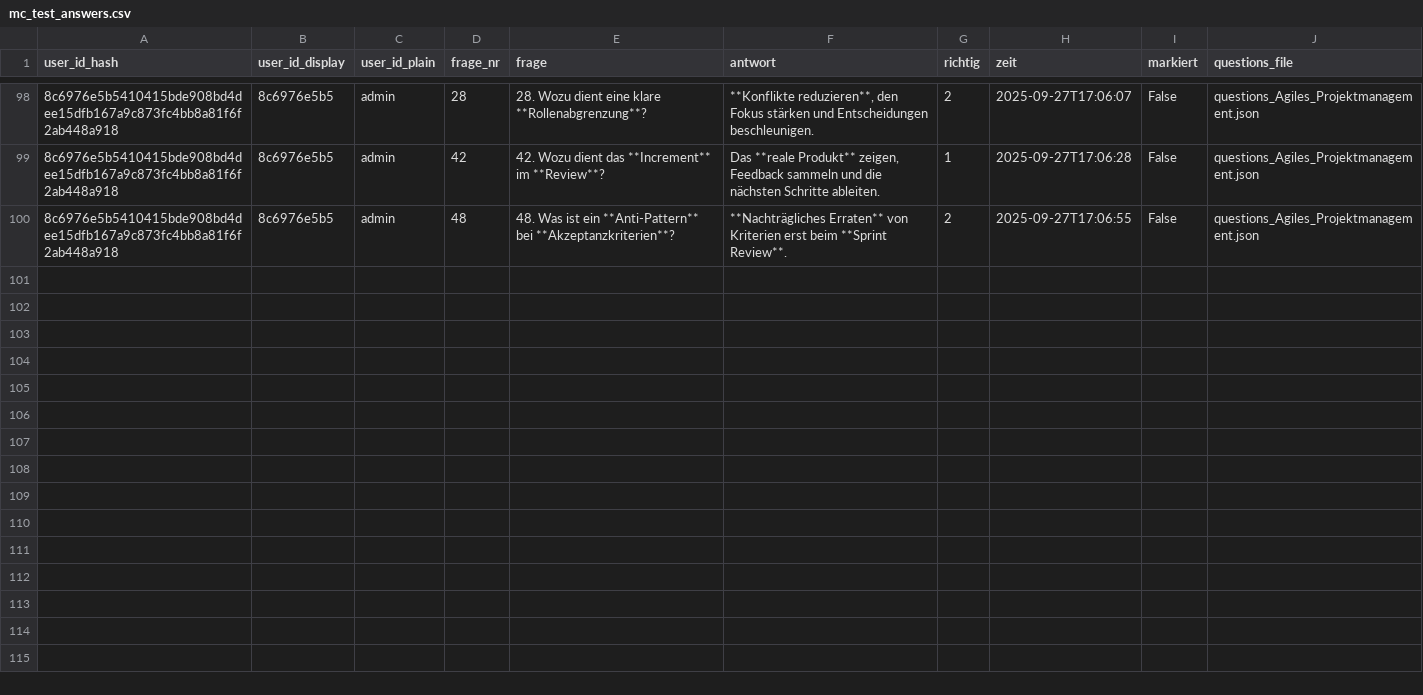
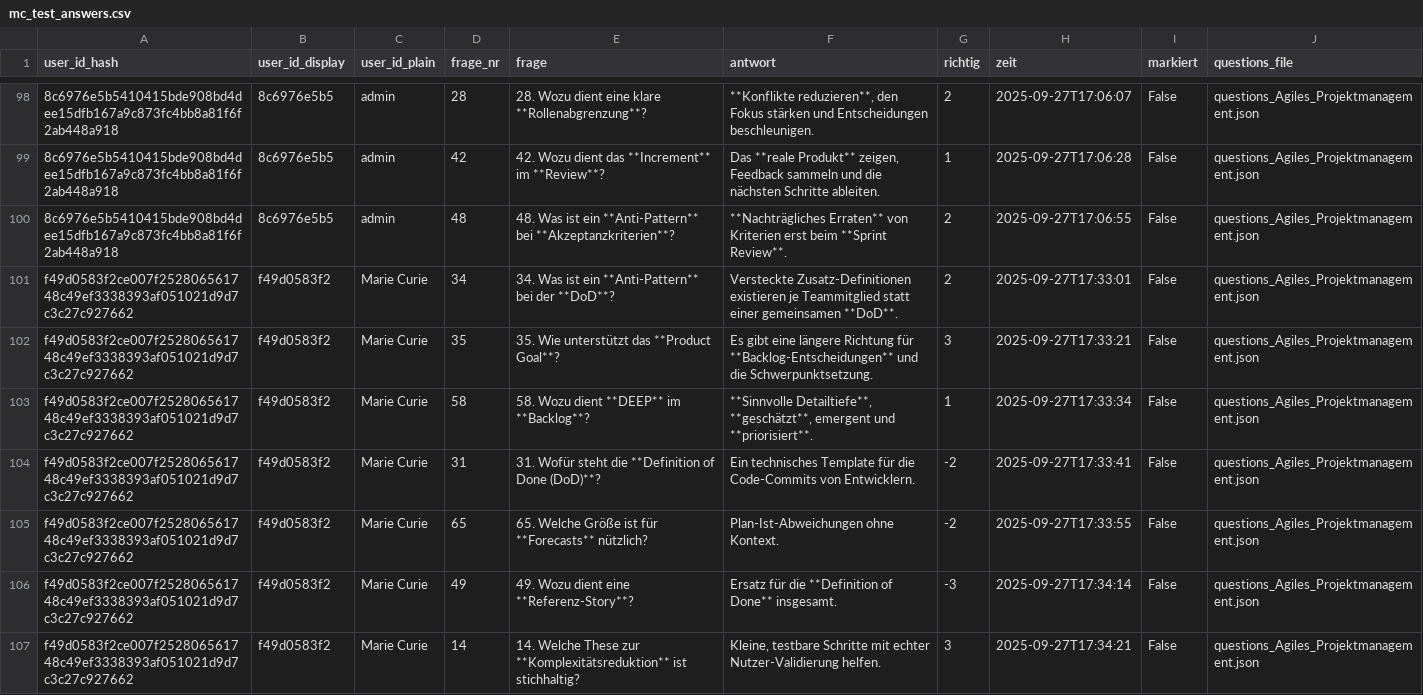
Before and after one commit to kqc-real/streamlit, a CSV file: mc_test_answers.csv, drawn as a sheet; only a part is shown, gaps mark what is left out; the diff names each change by its address in the sheet, - before the commit and + after, or states it on an @@ line.

```diff
--- a/mc_test_answers.csv
+++ b/mc_test_answers.csv
+row 101: f49d0583f2ce007f252806561748c49ef3338393af051021d9d7c3c27c927662 | f49d0583f2 | Marie Curie | 34 | 34. Was ist ein **Anti-Pattern** bei der **DoD**? | Versteckte Zusatz-Definitionen existieren je Teammitglied statt einer gemeinsamen **DoD**. | 2 | 2025-09-27T17:33:01 | False | questions_Agiles_Projektmanagement.json
+row 102: f49d0583f2ce007f252806561748c49ef3338393af051021d9d7c3c27c927662 | f49d0583f2 | Marie Curie | 35 | 35. Wie unterstützt das **Product Goal**? | Es gibt eine längere Richtung für **Backlog-Entscheidungen** und die Schwerpunktsetzung. | 3 | 2025-09-27T17:33:21 | False | questions_Agiles_Projektmanagement.json
+row 103: f49d0583f2ce007f252806561748c49ef3338393af051021d9d7c3c27c927662 | f49d0583f2 | Marie Curie | 58 | 58. Wozu dient **DEEP** im **Backlog**? | **Sinnvolle Detailtiefe**, **geschätzt**, emergent und **priorisiert**. | 1 | 2025-09-27T17:33:34 | False | questions_Agiles_Projektmanagement.json
+row 104: f49d0583f2ce007f252806561748c49ef3338393af051021d9d7c3c27c927662 | f49d0583f2 | Marie Curie | 31 | 31. Wofür steht die **Definition of Done (DoD)**? | Ein technisches Template für die Code-Commits von Entwicklern. | -2 | 2025-09-27T17:33:41 | False | questions_Agiles_Projektmanagement.json
+row 105: f49d0583f2ce007f252806561748c49ef3338393af051021d9d7c3c27c927662 | f49d0583f2 | Marie Curie | 65 | 65. Welche Größe ist für **Forecasts** nützlich? | Plan-Ist-Abweichungen ohne Kontext. | -2 | 2025-09-27T17:33:55 | False | questions_Agiles_Projektmanagement.json
+row 106: f49d0583f2ce007f252806561748c49ef3338393af051021d9d7c3c27c927662 | f49d0583f2 | Marie Curie | 49 | 49. Wozu dient eine **Referenz-Story**? | Ersatz für die **Definition of Done** insgesamt. | -3 | 2025-09-27T17:34:14 | False | questions_Agiles_Projektmanagement.json
+row 107: f49d0583f2ce007f252806561748c49ef3338393af051021d9d7c3c27c927662 | f49d0583f2 | Marie Curie | 14 | 14. Welche These zur **Komplexitätsreduktion** ist stichhaltig? | Kleine, testbare Schritte mit echter Nutzer-Validierung helfen. | 3 | 2025-09-27T17:34:21 | False | questions_Agiles_Projektmanagement.json
```
Also changed, not shown: 1 other file.
